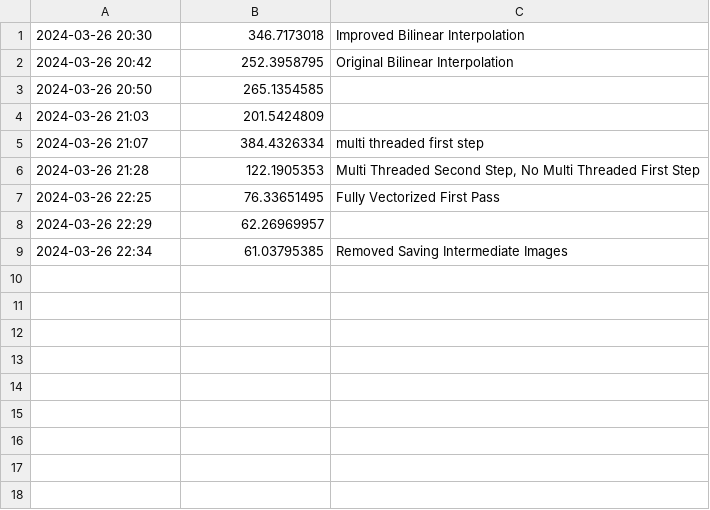
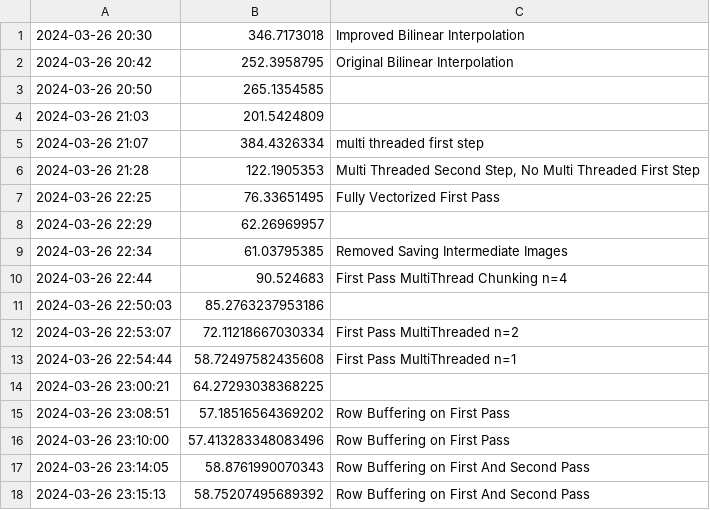
Before and after one commit to HateFregeLoveRussell/GuoPCBImageEnhancement, a CSV file: stats.csv, drawn as a sheet; the diff names each change by its address in the sheet, - before the commit and + after, or states it on an @@ line.

Commit message:
Implemented Row Buffering Optimization on First and Second Pass

```diff
--- a/stats.csv
+++ b/stats.csv
+row 10: 2024-03-26 22:44 | 90.524683 | First Pass MultiThread Chunking n=4
+row 11: 2024-03-26 22:50:03 | 85.2763237953186
+row 12: 2024-03-26 22:53:07 | 72.11218667030334 | First Pass MultiThreaded n=2
+row 13: 2024-03-26 22:54:44 | 58.72497582435608 | First Pass MultiThreaded n=1
+row 14: 2024-03-26 23:00:21 | 64.27293038368225
+row 15: 2024-03-26 23:08:51 | 57.18516564369202 | Row Buffering on First Pass
+row 16: 2024-03-26 23:10:00 | 57.413283348083496 | Row Buffering on First Pass
+row 17: 2024-03-26 23:14:05 | 58.8761990070343 | Row Buffering on First And Second Pass
+row 18: 2024-03-26 23:15:13 | 58.75207495689392 | Row Buffering on First And Second Pass
```
Also changed, not shown: 1 other file.
